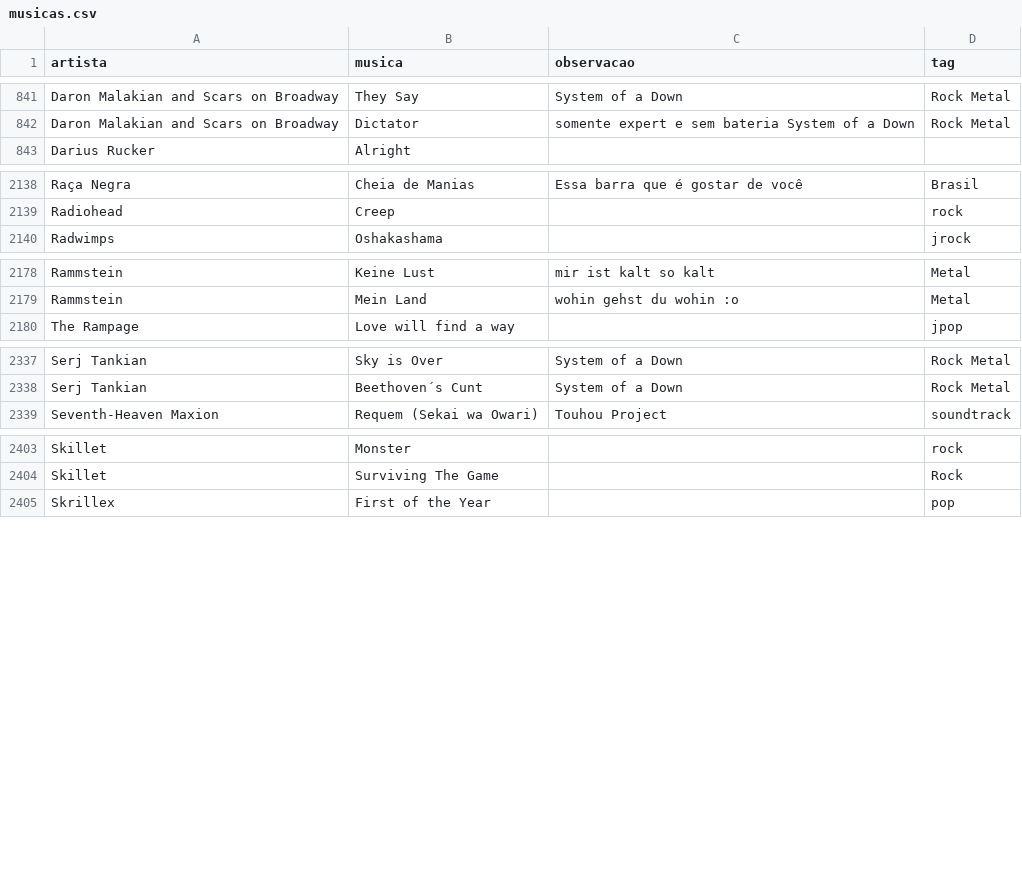
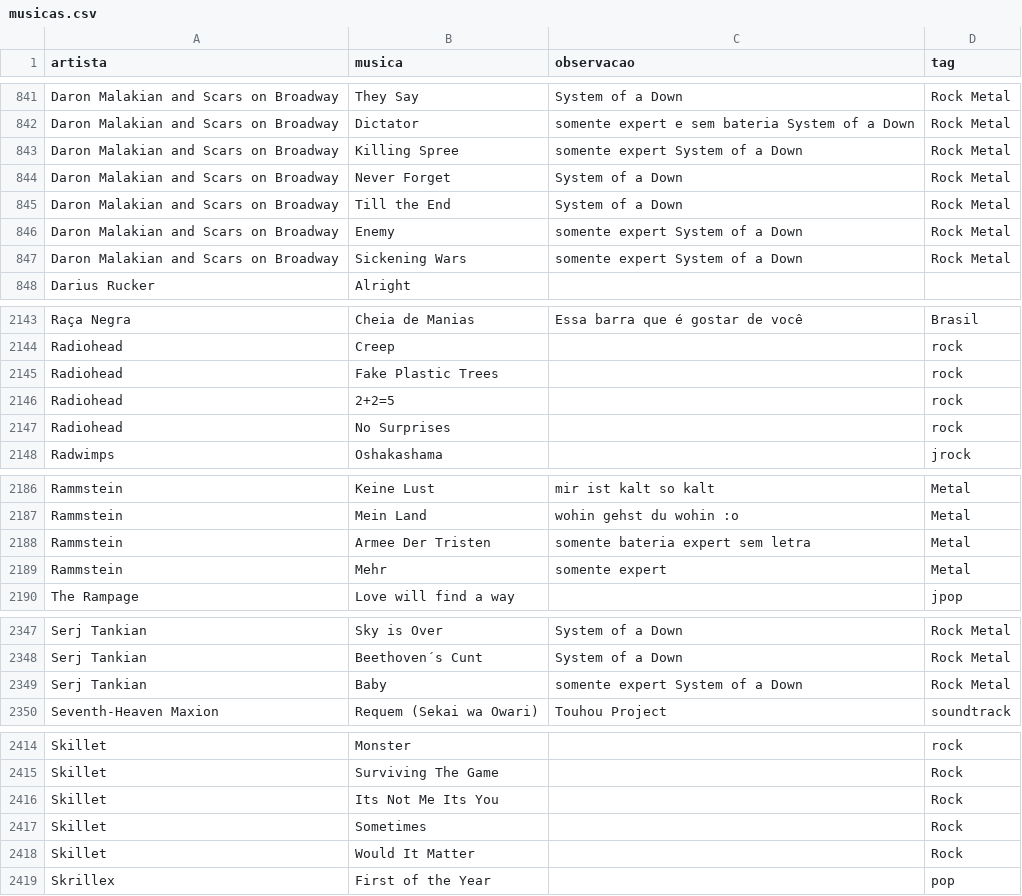
Before and after one commit to gabrielmuzzo/psparty-songbox, a CSV file: musicas.csv, drawn as a sheet; only a part is shown, gaps mark what is left out; the diff covers the shown part only.

Commit message:
Update musicas.csv with additional songs
Added new songs by various artists to the music list.

```diff
--- a/musicas.csv
+++ b/musicas.csv
@@ -842,2 +842,7 @@ Daron Malakian and Scars on Broadway,They Say,System of a Down,Rock Metal
 Daron Malakian and Scars on Broadway,Dictator,somente expert e sem bateria System of a Down,Rock Metal
+Daron Malakian and Scars on Broadway,Killing Spree,somente expert System of a Down,Rock Metal
+Daron Malakian and Scars on Broadway,Never Forget,System of a Down,Rock Metal
+Daron Malakian and Scars on Broadway,Till the End,System of a Down,Rock Metal
+Daron Malakian and Scars on Broadway,Enemy,somente expert System of a Down,Rock Metal
+Daron Malakian and Scars on Broadway,Sickening Wars,somente expert System of a Down,Rock Metal
 Darius Rucker,Alright,,
@@ -2139,2 +2144,5 @@ Raça Negra,Cheia de Manias,Essa barra que é gostar de você,Brasil
 Radiohead,Creep,,rock
+Radiohead,Fake Plastic Trees,,rock
+Radiohead,2+2=5,,rock
+Radiohead,No Surprises,,rock
 Radwimps,Oshakashama,,jrock
@@ -2179,2 +2187,4 @@ Rammstein,Keine Lust,mir ist kalt so kalt,Metal
 Rammstein,Mein Land,wohin gehst du wohin :o,Metal
+Rammstein,Armee Der Tristen,somente bateria expert sem letra,Metal
+Rammstein,Mehr,somente expert,Metal
 The Rampage,Love will find a way,,jpop
@@ -2338,2 +2348,3 @@ Serj Tankian,Sky is Over,System of a Down,Rock Metal
 Serj Tankian,Beethoven´s Cunt,System of a Down,Rock Metal
+Serj Tankian,Baby,somente expert System of a Down,Rock Metal
 Seventh-Heaven Maxion,Requem (Sekai wa Owari),Touhou Project,soundtrack
@@ -2404,2 +2415,5 @@ Skillet,Monster,,rock
 Skillet,Surviving The Game,,Rock
+Skillet,Its Not Me Its You,,Rock
+Skillet,Sometimes,,Rock
+Skillet,Would It Matter,,Rock
 Skrillex,First of the Year,,pop
```
Also changed, not shown: 1 edited cell elsewhere in this file.
